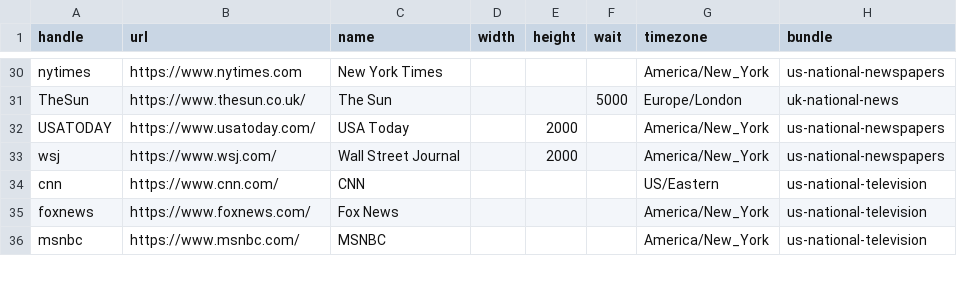
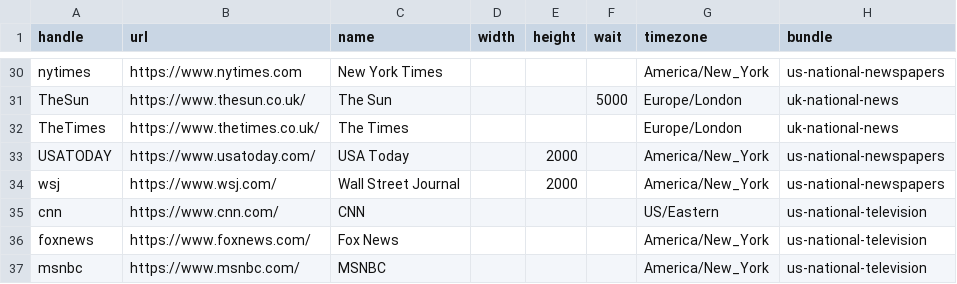
Before and after one commit to simonw/news-homepages, a CSV file: newshomepages/sources/sites.csv, drawn as a sheet; only a part is shown, gaps mark what is left out; the diff names each change by its address in the sheet, - before the commit and + after, or states it on an @@ line.

Commit message:
Adds and fixes The Times (#37)

```diff
--- a/newshomepages/sources/sites.csv
+++ b/newshomepages/sources/sites.csv
+row 32: TheTimes | https://www.thetimes.co.uk/ | The Times |  |  |  | Europe/London | uk-national-news
```
Also changed, not shown: 1 other file.
